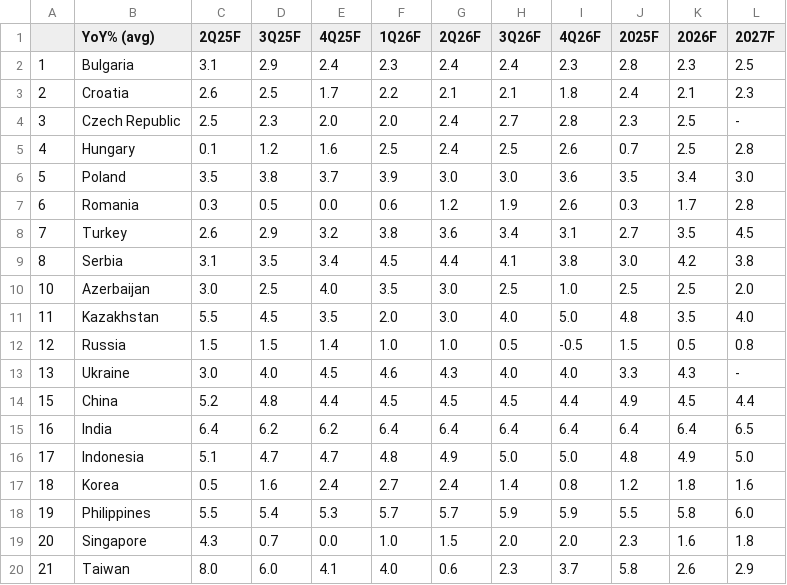
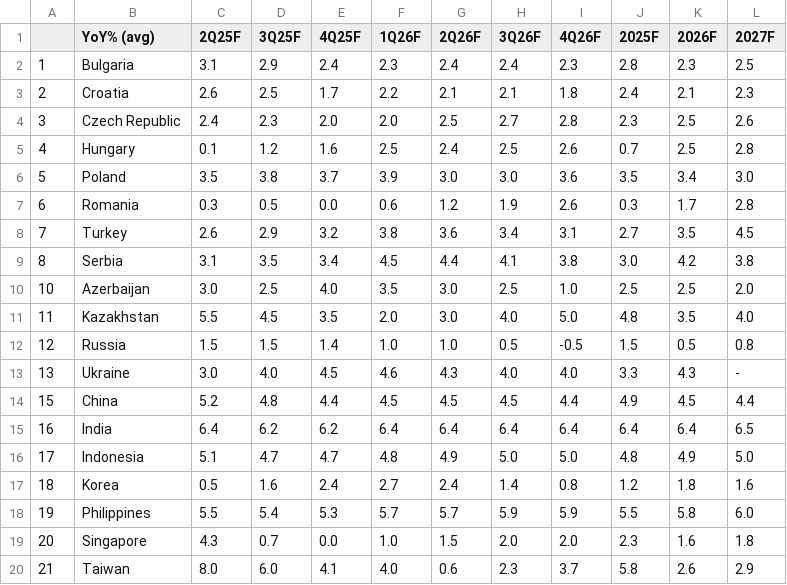
Before and after one commit to cmangla/boe-rate-forecast-tracker, a CSV file: ing-forecasts_1.csv, drawn as a sheet.

```diff
--- a/ing-forecasts_1.csv
+++ b/ing-forecasts_1.csv
@@ -3,3 +3,3 @@
 2,Croatia,2.6,2.5,1.7,2.2,2.1,2.1,1.8,2.4,2.1,2.3
-3,Czech Republic,2.5,2.3,2.0,2.0,2.4,2.7,2.8,2.3,2.5,-
+3,Czech Republic,2.4,2.3,2.0,2.0,2.5,2.7,2.8,2.3,2.5,2.6
 4,Hungary,0.1,1.2,1.6,2.5,2.4,2.5,2.6,0.7,2.5,2.8
```
Also changed, not shown: ing-forecasts_2.csv, ing-forecasts_3.csv, 5 other files.
